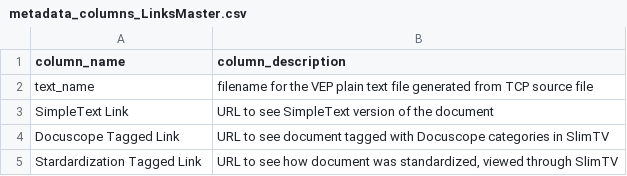
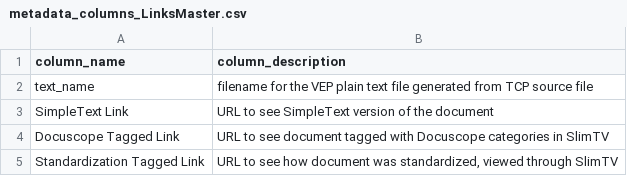
Before and after one commit to uwgraphics/VEP-corpora, a CSV file: metadata_columns_LinksMaster.csv, drawn as a sheet.

Commit message:
fixed spelling error in column name

```diff
--- a/metadata_columns_LinksMaster.csv
+++ b/metadata_columns_LinksMaster.csv
@@ -4,2 +4,2 @@ SimpleText Link,URL to see SimpleText version of the document
 Docuscope Tagged Link,URL to see document tagged with Docuscope categories in SlimTV
-Stardardization Tagged Link,"URL to see how document was standardized, viewed through SlimTV"
+Standardization Tagged Link,"URL to see how document was standardized, viewed through SlimTV"
```
Also changed, not shown: metadata_columns_LinksTCPMaster.csv.
